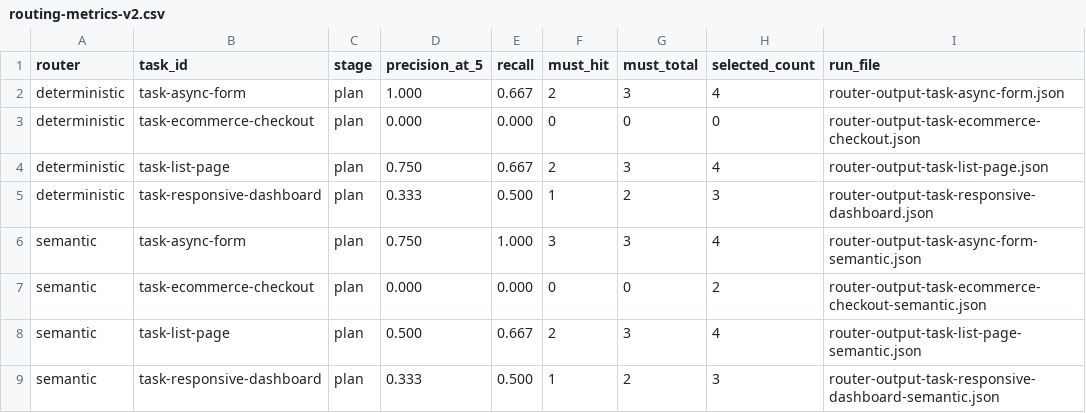
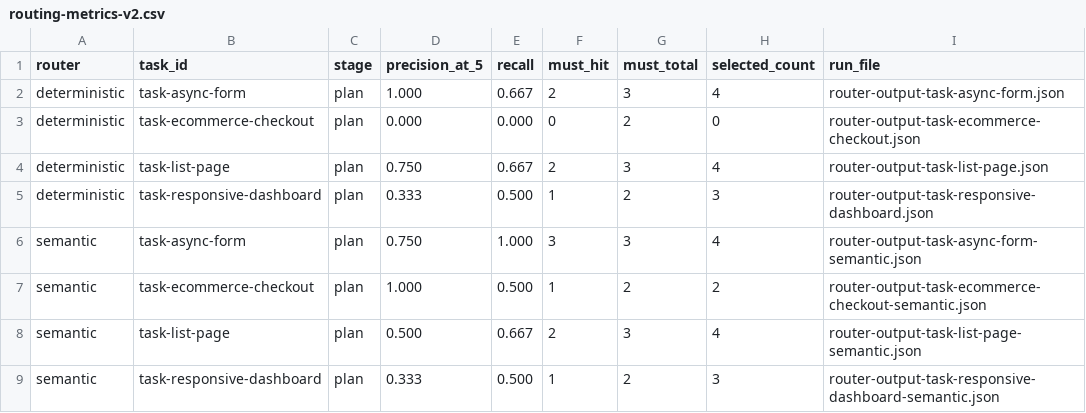
Before and after one commit to wuzhi456/fw, a CSV file: experiments/routing/routing-metrics-v2.csv, drawn as a sheet.

```diff
--- a/experiments/routing/routing-metrics-v2.csv
+++ b/experiments/routing/routing-metrics-v2.csv
@@ -2,3 +2,3 @@ router,task_id,stage,precision_at_5,recall,must_hit,must_total,selected_count,ru
 deterministic,task-async-form,plan,1.000,0.667,2,3,4,router-output-task-async-form.json
-deterministic,task-ecommerce-checkout,plan,0.000,0.000,0,0,0,router-output-task-ecommerce-checkout.json
+deterministic,task-ecommerce-checkout,plan,0.000,0.000,0,2,0,router-output-task-ecommerce-checkout.json
 deterministic,task-list-page,plan,0.750,0.667,2,3,4,router-output-task-list-page.json
@@ -6,3 +6,3 @@ deterministic,task-responsive-dashboard,plan,0.333,0.500,1,2,3,router-output-tas
 semantic,task-async-form,plan,0.750,1.000,3,3,4,router-output-task-async-form-semantic.json
-semantic,task-ecommerce-checkout,plan,0.000,0.000,0,0,2,router-output-task-ecommerce-checkout-semantic.json
+semantic,task-ecommerce-checkout,plan,1.000,0.500,1,2,2,router-output-task-ecommerce-checkout-semantic.json
 semantic,task-list-page,plan,0.500,0.667,2,3,4,router-output-task-list-page-semantic.json
```
Also changed, not shown: experiments/routing/relevance-labels.csv, 1 other file.
